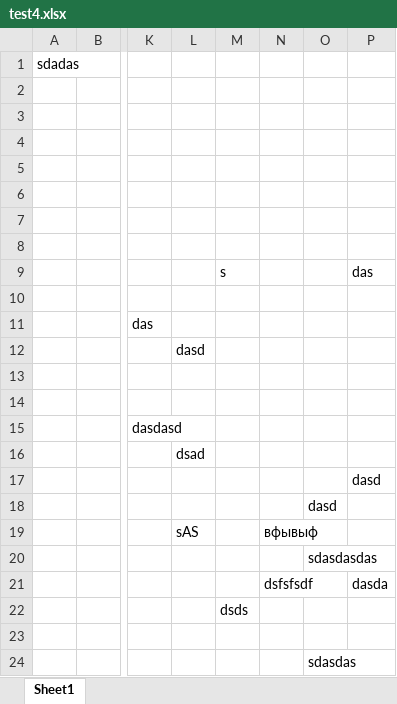
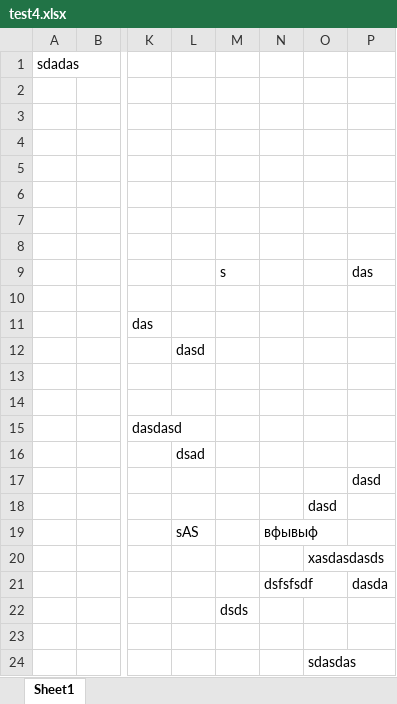
Before and after one commit to acebiscuits/nearzz, an Excel workbook: test4.xlsx, sheet Sheet1, drawn as a sheet; only a part is shown, gaps mark what is left out; values as stored, in another font and other column widths than the file's, no borders; the diff names each change by its address in the sheet, - before the commit and + after, or states it on an @@ line.

Commit message:
test

```diff
--- a/test4.xlsx (sheet Sheet1)
+++ b/test4.xlsx (sheet Sheet1)
-O20: sdasdasdas
+O20: xasdasdasds
```
